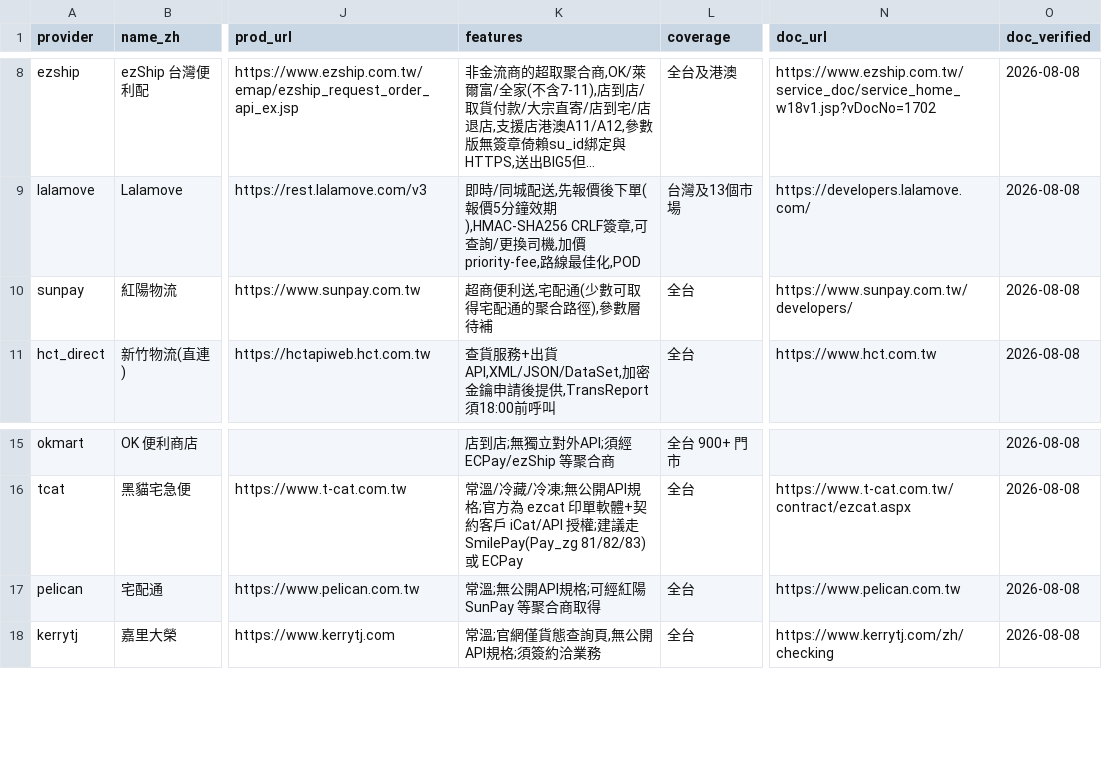
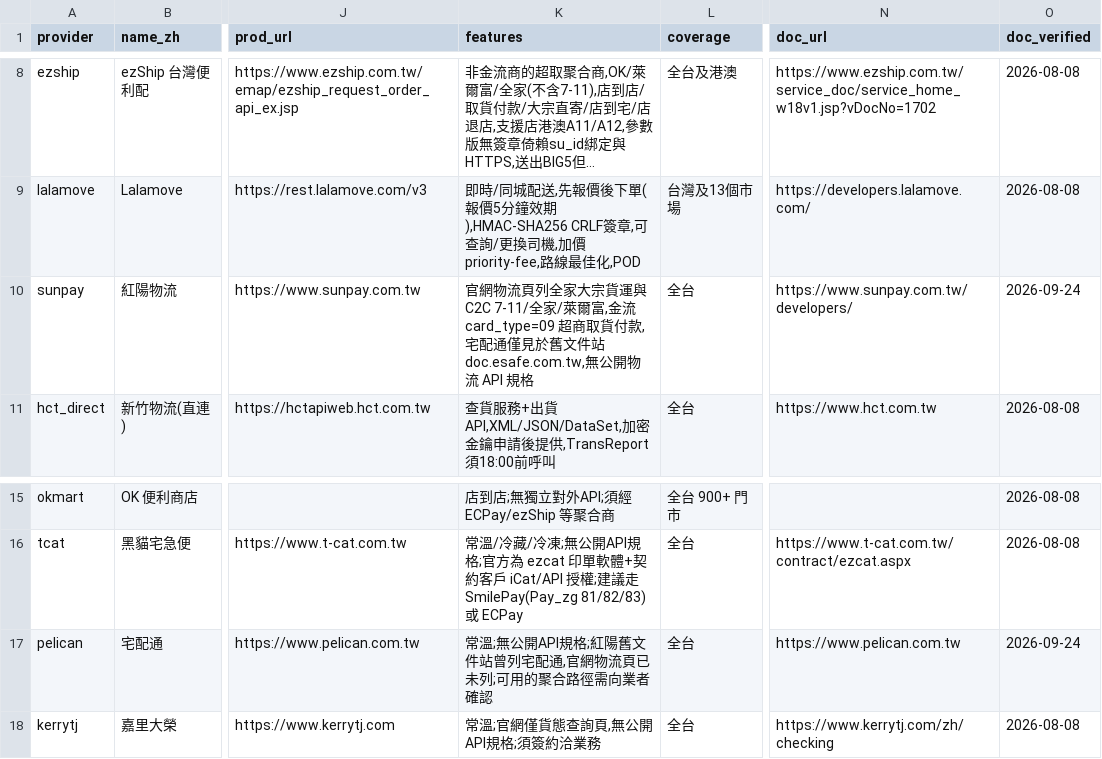
Before and after one commit to Moksa1123/taiwan-ecommerce-toolkit, a CSV file: logistics-cli/assets/taiwan-logistics/data/providers.csv, drawn as a sheet; only a part is shown, gaps mark what is left out; long unchanged cells end in …; the diff names each change by its address in the sheet, - before the commit and + after, or states it on an @@ line.

```diff
--- a/logistics-cli/assets/taiwan-logistics/data/providers.csv
+++ b/logistics-cli/assets/taiwan-logistics/data/providers.csv
-K10 (features): 超商便利送,宅配通(少數可取得宅配通的聚合路徑),參數層待補
+K10 (features): 官網物流頁列全家大宗貨運與 C2C 7-11/全家/萊爾富,金流 card_type=09 超商取貨付款,宅配通僅見於舊文件站 doc.esafe.com.tw,無公開物流 API 規格
-O10 (doc_verified): 2026-08-08
+O10 (doc_verified): 2026-09-24
-K17 (features): 常溫;無公開API規格;可經紅陽 SunPay 等聚合商取得
+K17 (features): 常溫;無公開API規格;紅陽舊文件站曾列宅配通,官網物流頁已未列;可用的聚合路徑需向業者確認
-O17 (doc_verified): 2026-08-08
+O17 (doc_verified): 2026-09-24
```
Also changed, not shown: payment-cli/assets/taiwan-payment/data/providers.csv, payment-cli/assets/taiwan-payment/data/reasoning.csv, 50 other files.
